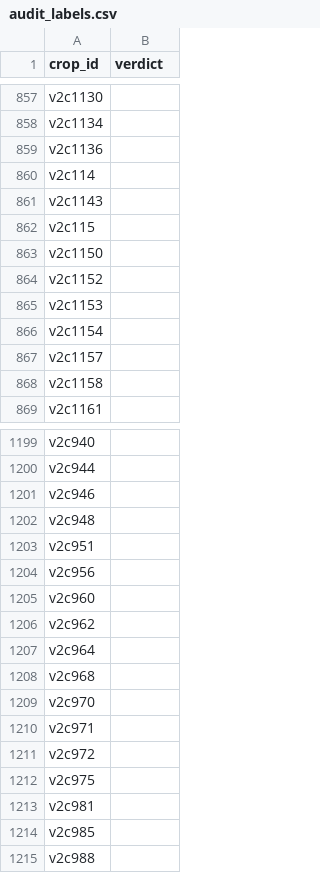
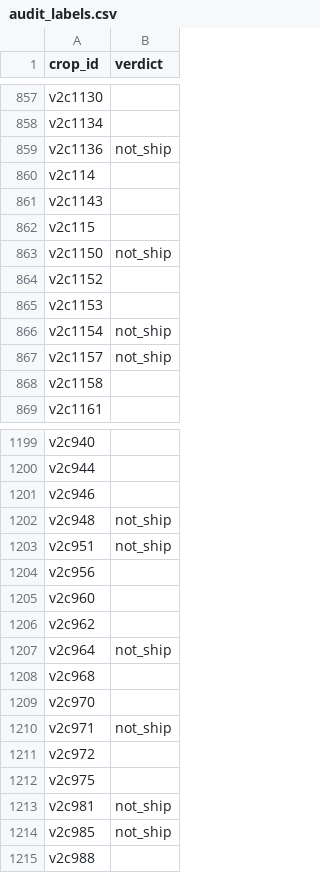
Before and after one commit to monishram2508/sr-ship-hallucination, a CSV file: v2/results/audit/audit_labels.csv, drawn as a sheet; only a part is shown, gaps mark what is left out; the diff covers the shown part only.

Commit message:
audit: queue mode in the labeller, 56 originals crops labelled after first results

```diff
--- a/v2/results/audit/audit_labels.csv
+++ b/v2/results/audit/audit_labels.csv
@@ -858,3 +858,3 @@ v2c1130,
 v2c1134,
-v2c1136,
+v2c1136,not_ship
 v2c114,
@@ -862,7 +862,7 @@ v2c1143,
 v2c115,
-v2c1150,
+v2c1150,not_ship
 v2c1152,
 v2c1153,
-v2c1154,
-v2c1157,
+v2c1154,not_ship
+v2c1157,not_ship
 v2c1158,
@@ -1201,4 +1201,4 @@ v2c944,
 v2c946,
-v2c948,
-v2c951,
+v2c948,not_ship
+v2c951,not_ship
 v2c956,
@@ -1206,10 +1206,10 @@ v2c960,
 v2c962,
-v2c964,
+v2c964,not_ship
 v2c968,
 v2c970,
-v2c971,
+v2c971,not_ship
 v2c972,
 v2c975,
-v2c981,
-v2c985,
+v2c981,not_ship
+v2c985,not_ship
 v2c988,
```
Also changed, not shown: 46 edited cells elsewhere in this file, 3 other files.
